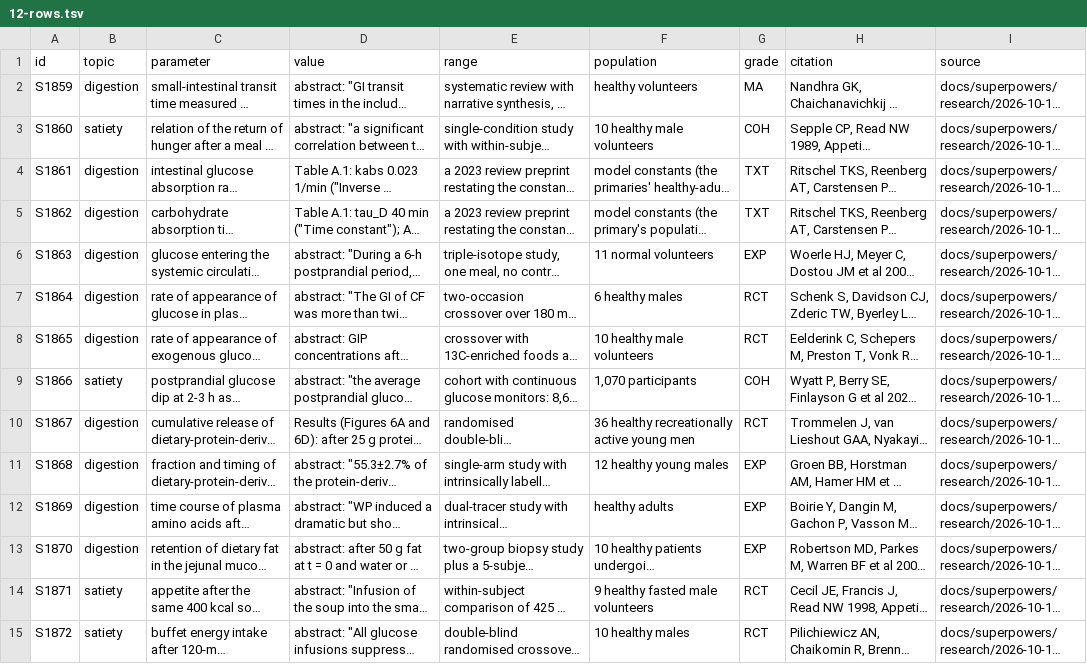
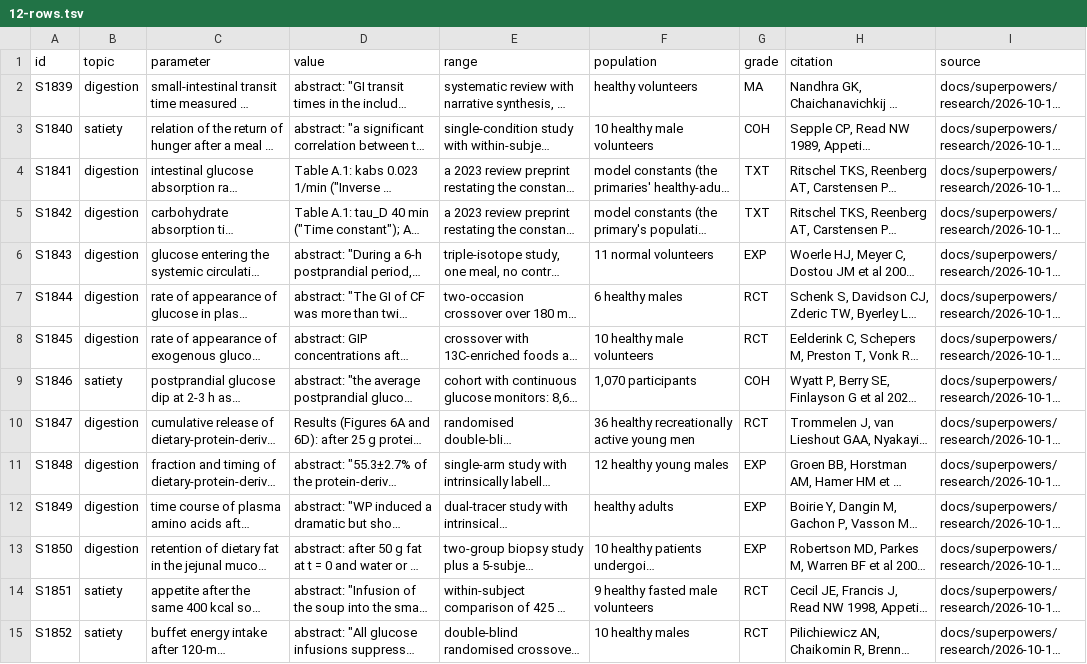
Before and after one commit to wengera/zomboid-mod-nutrition, a TSV file: docs/superpowers/research/2026-10-12-gut-satiety/12-rows.tsv, drawn as a sheet; only a part is shown; long unchanged cells end in …; the diff covers the shown part only; the diff names each change by its address in the sheet, - before the commit and + after, or states it on an @@ line.

```diff
--- a/docs/superpowers/research/2026-10-12-gut-satiety/12-rows.tsv
+++ b/docs/superpowers/research/2026-10-12-gut-satiety/12-rows.tsv
-A2 (id): S1859
+A2 (id): S1839
-A3 (id): S1860
+A3 (id): S1840
-A4 (id): S1861
+A4 (id): S1841
-A5 (id): S1862
+A5 (id): S1842
-A6 (id): S1863
+A6 (id): S1843
-A7 (id): S1864
+A7 (id): S1844
-A8 (id): S1865
+A8 (id): S1845
-A9 (id): S1866
+A9 (id): S1846
-A10 (id): S1867
+A10 (id): S1847
-A11 (id): S1868
+A11 (id): S1848
-A12 (id): S1869
+A12 (id): S1849
-A13 (id): S1870
+A13 (id): S1850
-A14 (id): S1871
+A14 (id): S1851
-A15 (id): S1872
+A15 (id): S1852
```
Also changed, not shown: 18 edited cells elsewhere in this file, docs/superpowers/research/2026-10-12-gut-satiety/11-rows.tsv, docs/superpowers/research/2026-10-12-gut-satiety/13-rows.tsv, 4 other files.
